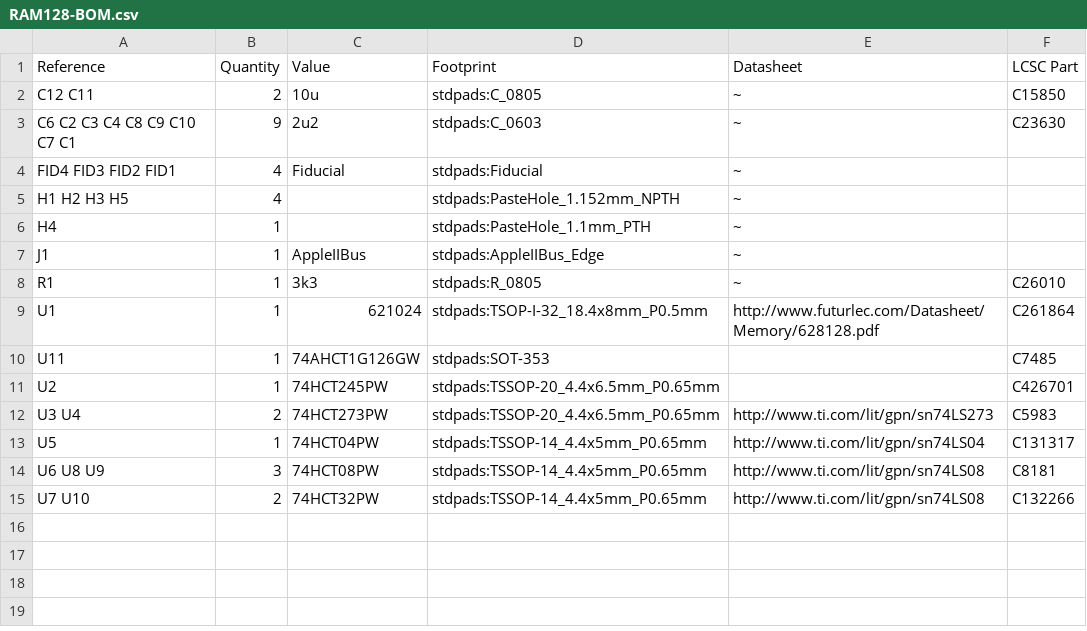
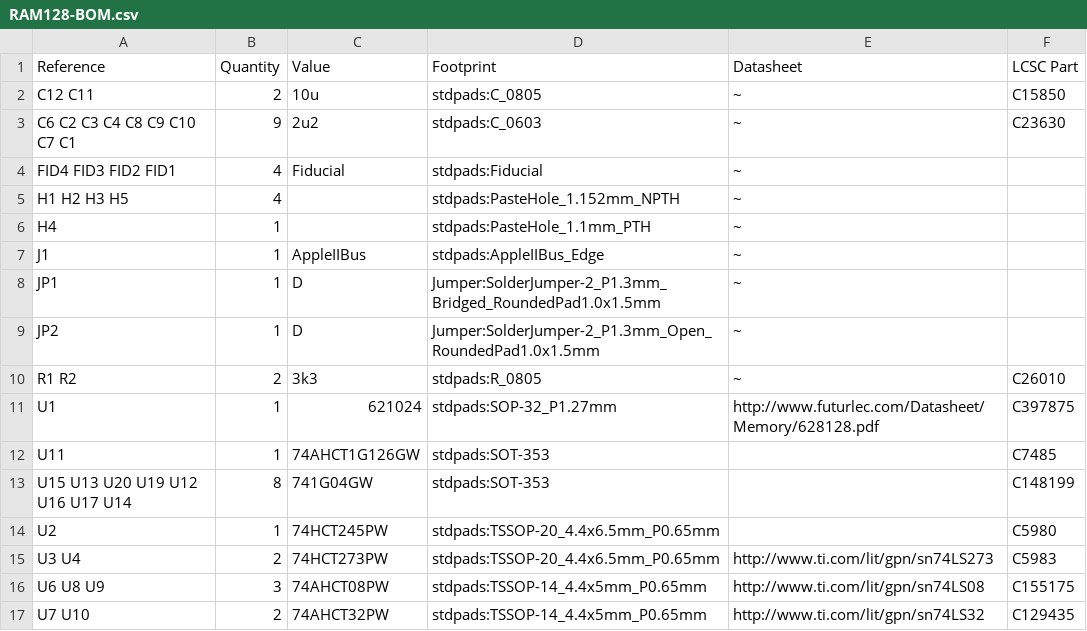
Before and after one commit to garrettsworkshop/RAM128, a CSV file: gerber/RAM128-BOM.csv, drawn as a sheet.

```diff
--- a/gerber/RAM128-BOM.csv
+++ b/gerber/RAM128-BOM.csv
@@ -7,9 +7,11 @@ H4 ,1," ","stdpads:PasteHole_1.1mm_PTH","~"
 J1 ,1,"AppleIIBus","stdpads:AppleIIBus_Edge","~"
-R1 ,1,"3k3","stdpads:R_0805","~","C26010"
-U1 ,1,"621024","stdpads:TSOP-I-32_18.4x8mm_P0.5mm","http://www.futurlec.com/Datasheet/Memory/628128.pdf","C261864"
+JP1 ,1,"D","Jumper:SolderJumper-2_P1.3mm_Bridged_RoundedPad1.0x1.5mm","~"
+JP2 ,1,"D","Jumper:SolderJumper-2_P1.3mm_Open_RoundedPad1.0x1.5mm","~"
+R1 R2 ,2,"3k3","stdpads:R_0805","~","C26010"
+U1 ,1,"621024","stdpads:SOP-32_P1.27mm","http://www.futurlec.com/Datasheet/Memory/628128.pdf","C397875"
 U11 ,1,"74AHCT1G126GW","stdpads:SOT-353","","C7485"
-U2 ,1,"74HCT245PW","stdpads:TSSOP-20_4.4x6.5mm_P0.65mm","","C426701"
+U15 U13 U20 U19 U12 U16 U17 U14 ,8,"741G04GW","stdpads:SOT-353","","C148199"
+U2 ,1,"74HCT245PW","stdpads:TSSOP-20_4.4x6.5mm_P0.65mm","","C5980"
 U3 U4 ,2,"74HCT273PW","stdpads:TSSOP-20_4.4x6.5mm_P0.65mm","http://www.ti.com/lit/gpn/sn74LS273","C5983"
-U5 ,1,"74HCT04PW","stdpads:TSSOP-14_4.4x5mm_P0.65mm","http://www.ti.com/lit/gpn/sn74LS04","C131317"
-U6 U8 U9 ,3,"74HCT08PW","stdpads:TSSOP-14_4.4x5mm_P0.65mm","http://www.ti.com/lit/gpn/sn74LS08","C8181"
-U7 U10 ,2,"74HCT32PW","stdpads:TSSOP-14_4.4x5mm_P0.65mm","http://www.ti.com/lit/gpn/sn74LS08","C132266"
+U6 U8 U9 ,3,"74AHCT08PW","stdpads:TSSOP-14_4.4x5mm_P0.65mm","http://www.ti.com/lit/gpn/sn74LS08","C155175"
+U7 U10 ,2,"74AHCT32PW","stdpads:TSSOP-14_4.4x5mm_P0.65mm","http://www.ti.com/lit/gpn/sn74LS32","C129435"
```
Also changed, not shown: gerber/RAM128-top-pos.csv, 20 other files.
